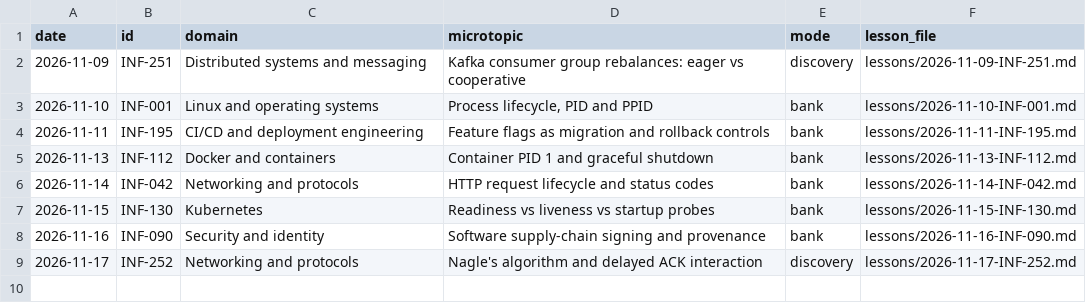
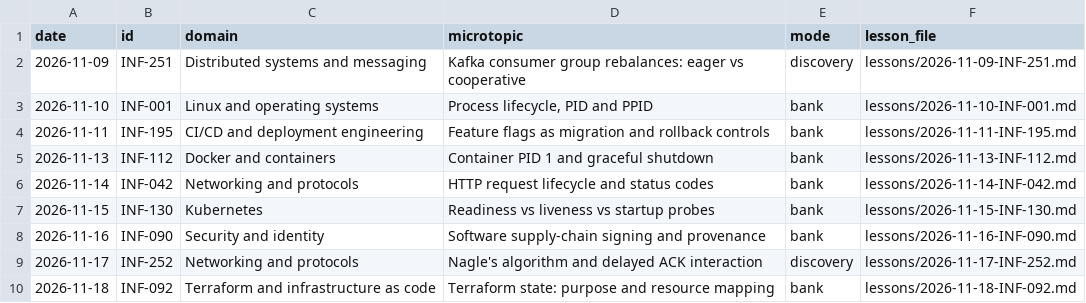
Before and after one commit to navkaransingh011/infra-knowledge-drops, a CSV file: history.csv, drawn as a sheet.

```diff
--- a/history.csv
+++ b/history.csv
@@ -9 +9,2 @@ date,id,domain,microtopic,mode,lesson_file
 2026-11-17,INF-252,Networking and protocols,Nagle's algorithm and delayed ACK interaction,discovery,lessons/2026-11-17-INF-252.md
+2026-11-18,INF-092,Terraform and infrastructure as code,Terraform state: purpose and resource mapping,bank,lessons/2026-11-18-INF-092.md
```
Also changed, not shown: topics.csv, 1 other file.
